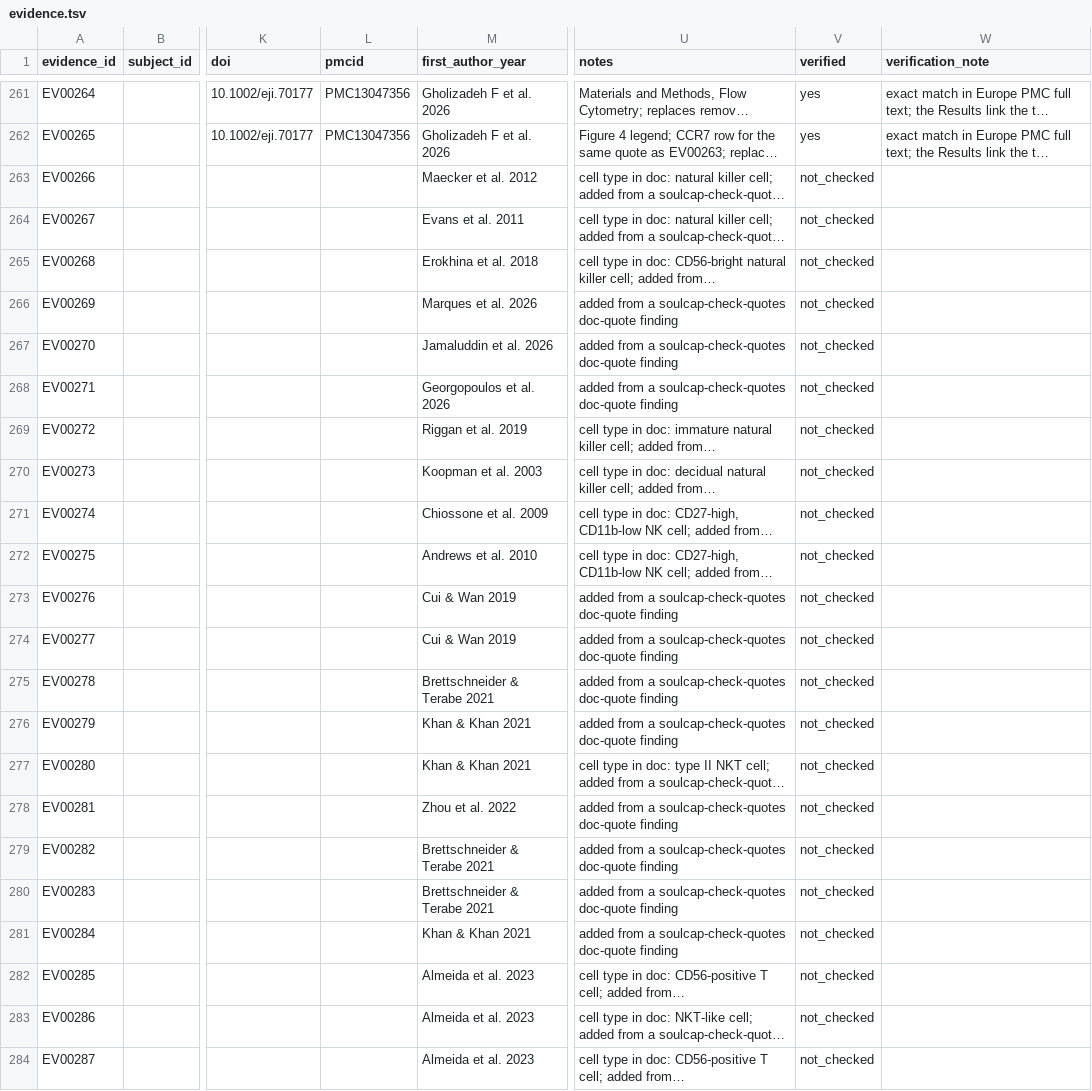
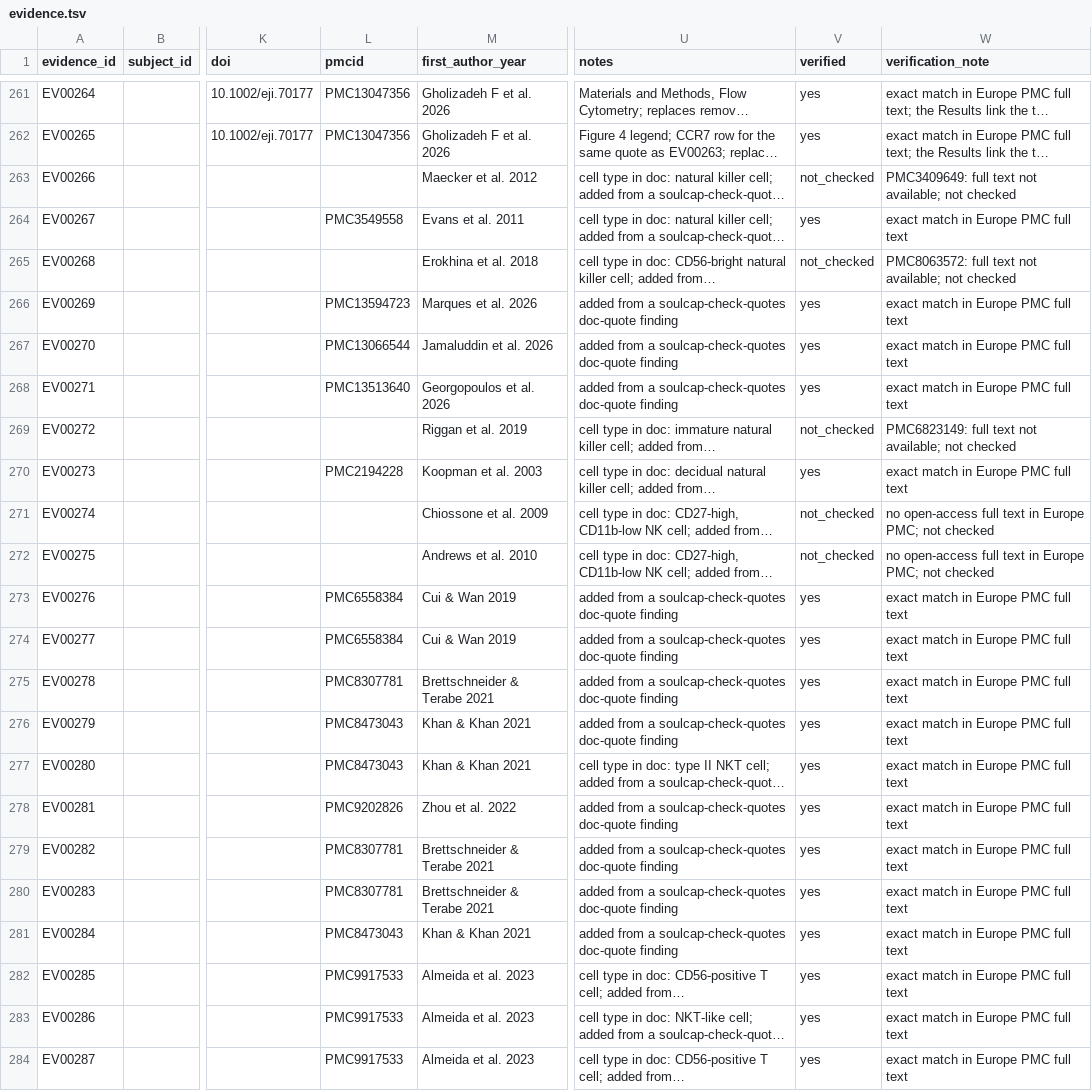
Before and after one commit to Cellular-Semantics/SOULCAP_CL_Mapping, a TSV file: literature/evidence.tsv, drawn as a sheet; only a part is shown, gaps mark what is left out; long unchanged cells end in …; the diff names each change by its address in the sheet, - before the commit and + after, or states it on an @@ line.

```diff
--- a/literature/evidence.tsv
+++ b/literature/evidence.tsv
-W263 (verification_note): (empty)
+W263 (verification_note): PMC3409649: full text not available; not checked
-L264 (pmcid): (empty)
+L264 (pmcid): PMC3549558
-V264 (verified): not_checked
+V264 (verified): yes
-W264 (verification_note): (empty)
+W264 (verification_note): exact match in Europe PMC full text
-W265 (verification_note): (empty)
+W265 (verification_note): PMC8063572: full text not available; not checked
-L266 (pmcid): (empty)
+L266 (pmcid): PMC13594723
-V266:V268 (verified): not_checked
+V266:V268 (verified): yes
-W266:W268 (verification_note): (empty)
+W266:W268 (verification_note): exact match in Europe PMC full text
-L267 (pmcid): (empty)
+L267 (pmcid): PMC13066544
-L268 (pmcid): (empty)
+L268 (pmcid): PMC13513640
-W269 (verification_note): (empty)
+W269 (verification_note): PMC6823149: full text not available; not checked
-L270 (pmcid): (empty)
+L270 (pmcid): PMC2194228
-V270 (verified): not_checked
+V270 (verified): yes
-W270 (verification_note): (empty)
+W270 (verification_note): exact match in Europe PMC full text
-W271:W272 (verification_note): (empty)
+W271:W272 (verification_note): no open-access full text in Europe PMC; not checked
-L273:L274 (pmcid): (empty)
+L273:L274 (pmcid): PMC6558384
-V273:V284 (verified): not_checked
+V273:V284 (verified): yes
-W273:W284 (verification_note): (empty)
+W273:W284 (verification_note): exact match in Europe PMC full text
-L275 (pmcid): (empty)
+L275 (pmcid): PMC8307781
-L276:L277 (pmcid): (empty)
+L276:L277 (pmcid): PMC8473043
-L278 (pmcid): (empty)
+L278 (pmcid): PMC9202826
-L279:L280 (pmcid): (empty)
+L279:L280 (pmcid): PMC8307781
-L281 (pmcid): (empty)
+L281 (pmcid): PMC8473043
-L282:L284 (pmcid): (empty)
+L282:L284 (pmcid): PMC9917533
```
Also changed, not shown: literature/evidence_quote_lock.tsv, 13 other files.
